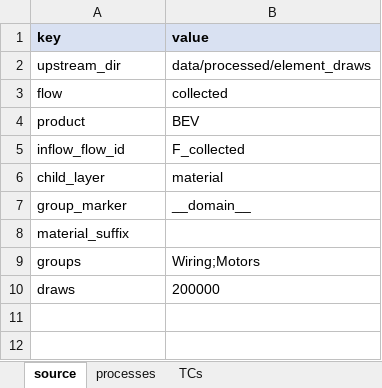
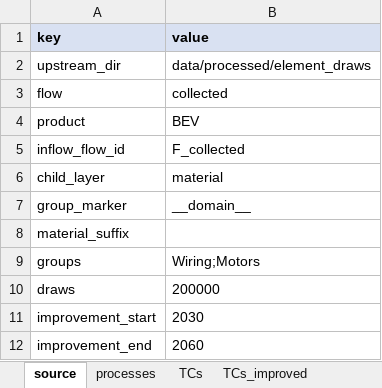
Before and after one commit to MattRoess/RAWCLICRecoveryModel, an Excel workbook: data_folder/bev_electronics_wiring/input_data/case.xlsx, sheet source, drawn as a sheet; values as stored, in another font and other column widths than the file's, no borders; the diff names each change by its address in the sheet, - before the commit and + after, or states it on an @@ line.

```diff
--- a/data_folder/bev_electronics_wiring/input_data/case.xlsx (sheet source)
+++ b/data_folder/bev_electronics_wiring/input_data/case.xlsx (sheet source)
+sheet tab: TCs_improved
+row 11: improvement_start | 2030
+row 12: improvement_end | 2060
```
Also changed, not shown: 2 other files.
